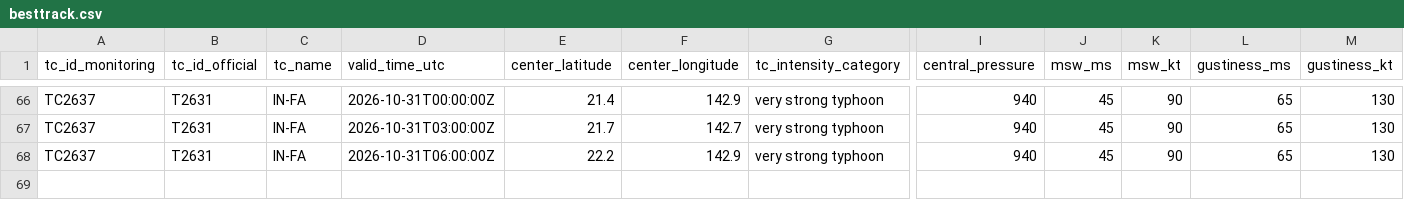
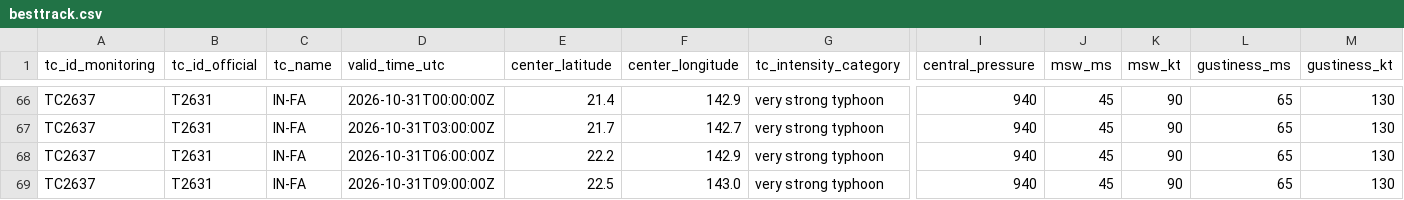
Before and after one commit to beuraieon-a/jma-tc-tracker, a CSV file: data/T2631_IN-FA/besttrack.csv, drawn as a sheet; only a part is shown, gaps mark what is left out; rows hold the shown columns only; the diff names each change by its address in the sheet, - before the commit and + after, or states it on an @@ line.

Commit message:
data: 41189972750 2026-10-31T09:45:27Z

```diff
--- a/data/T2631_IN-FA/besttrack.csv
+++ b/data/T2631_IN-FA/besttrack.csv
+row 69: TC2637 | T2631 | IN-FA | 2026-10-31T09:00:00Z | 22.5 | 143.0 | very strong typhoon | 940 | 45 | 90 | 65 | 130
```
Also changed, not shown: 4 other files.
